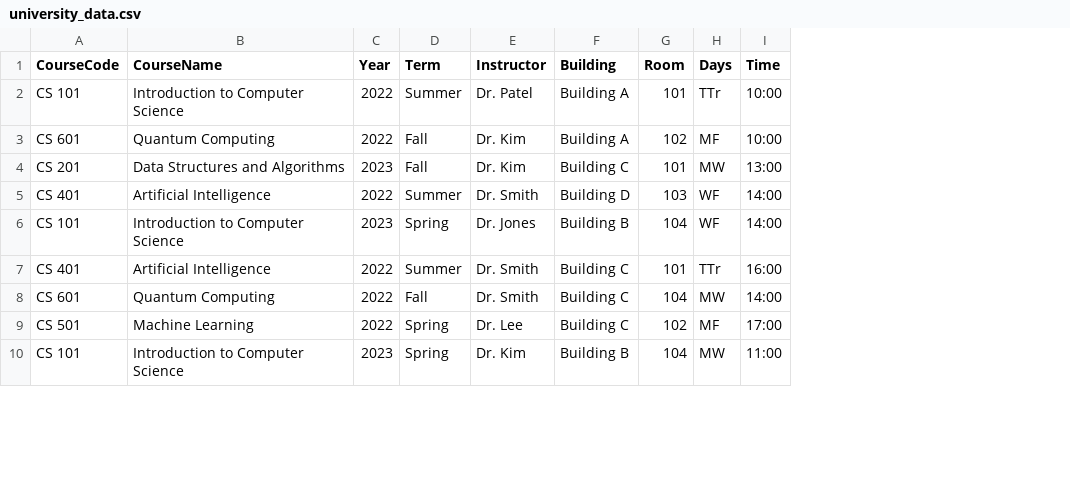
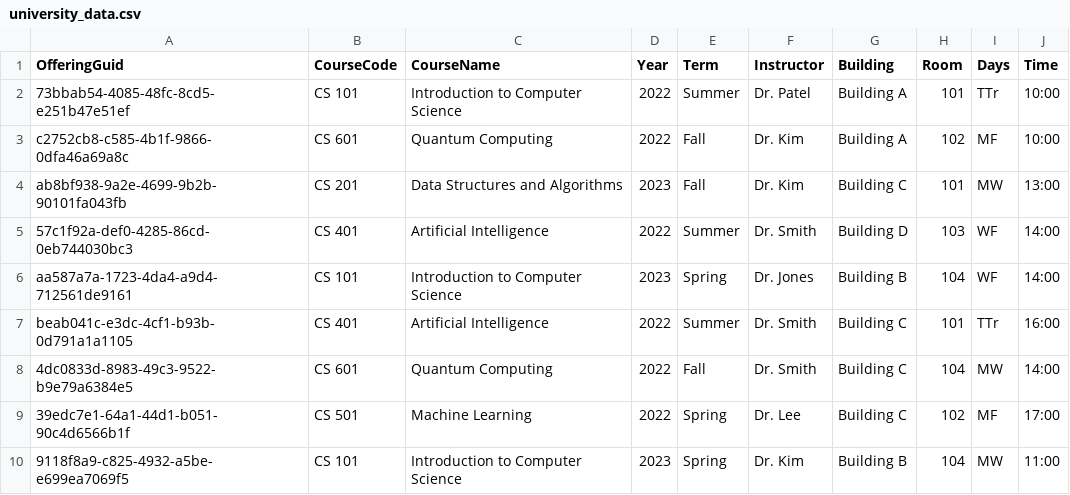
Before and after one commit to jinaga/university-system, a CSV file: data/university_data.csv, drawn as a sheet; only a part is shown; the diff names each change by its address in the sheet, - before the commit and + after, or states it on an @@ line.

Commit message:
Add OfferingGuid to university data

```diff
--- a/data/university_data.csv
+++ b/data/university_data.csv
+column A (OfferingGuid), rows 2-10: 73bbab54-4085-48fc-8cd5-e251b47e51ef | c2752cb8-c585-4b1f-9866-0dfa46a69a8c | ab8bf938-9a2e-4699-9b2b-90101fa043fb | 57c1f92a-def0-4285-86cd-0eb744030bc3 | aa587a7a-1723-4da4-a9d4-712561de9161 | beab041c-e3dc-4cf1-b93b-0d791a1a1105 | 4dc0833d-8983-49c3-9522-b9e79a6384e5 | 39edc7e1-64a1-44d1-b051-90c4d6566b1f | 9118f8a9-c825-4932-a5be-e699ea7069f5
```
Also changed, not shown: 2 other files.
